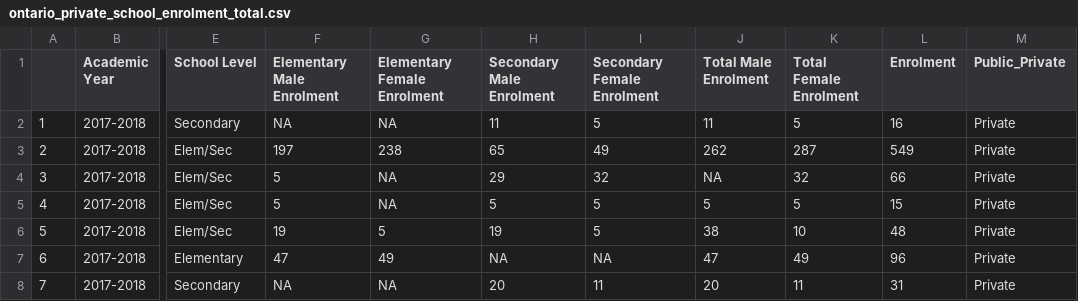
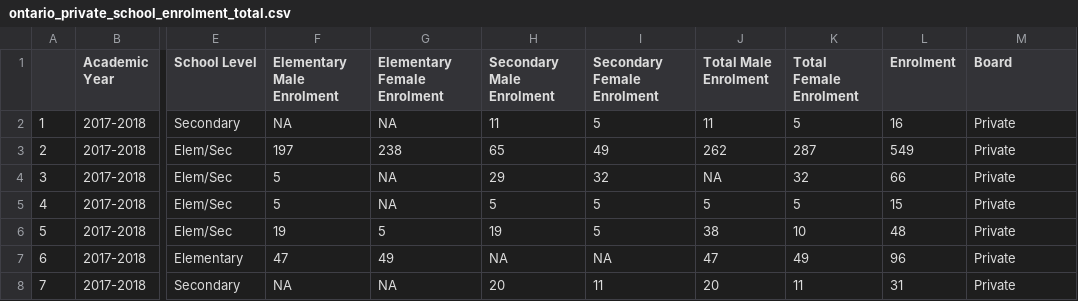
Before and after one commit to sjkiss/ontario_private_school_enrolment, a CSV file: Data/private_schools/ontario_private_school_enrolment_total.csv, drawn as a sheet; only a part is shown, gaps mark what is left out; the diff names each change by its address in the sheet, - before the commit and + after, or states it on an @@ line.

Commit message:
Upload public private and separate

```diff
--- a/Data/private_schools/ontario_private_school_enrolment_total.csv
+++ b/Data/private_schools/ontario_private_school_enrolment_total.csv
-M1: Public_Private
+M1: Board
```
Also changed, not shown: 4 other files.
